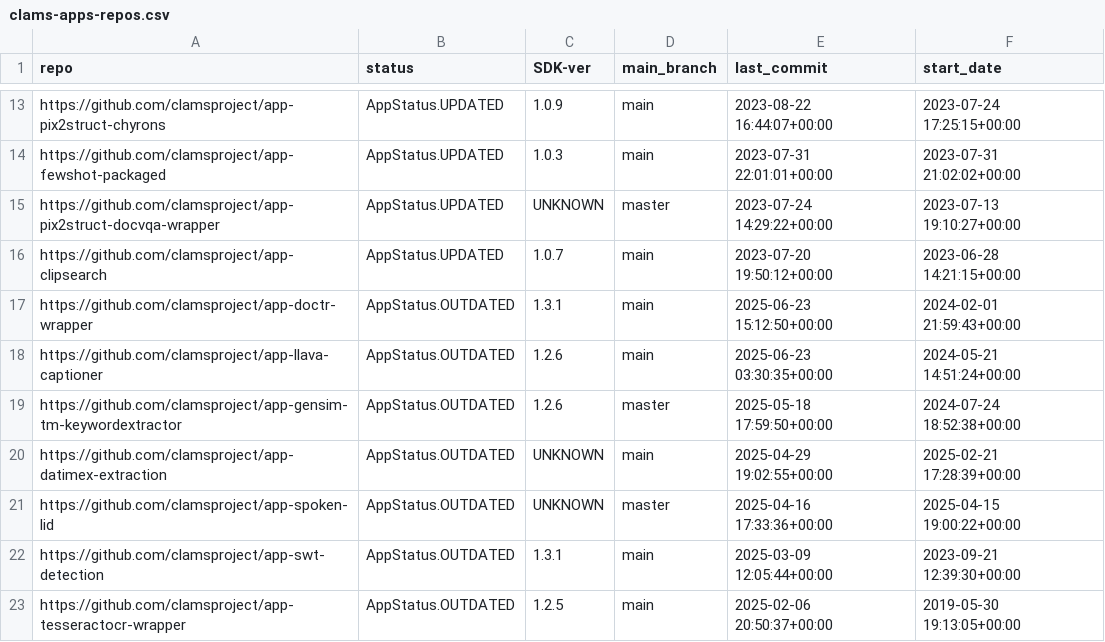
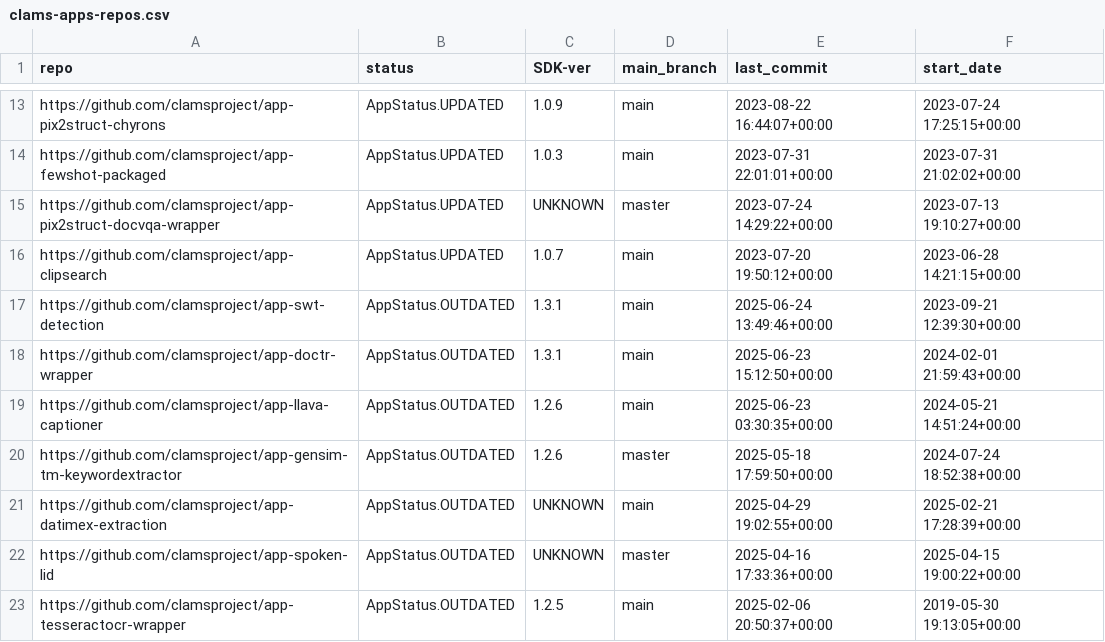
Before and after one commit to keighrim/ghactions-tester, a CSV file: clams-apps-repos.csv, drawn as a sheet; only a part is shown, gaps mark what is left out; removed rows and columns are numbered as before the commit, all else as after; the diff names each change by its address in the sheet, - before the commit and + after, or states it on an @@ line.

Commit message:
updating app development dashboard file

```diff
--- a/clams-apps-repos.csv
+++ b/clams-apps-repos.csv
+row 17: https://github.com/clamsproject/app-swt-detection | AppStatus.OUTDATED | 1.3.1 | main | 2025-06-24 13:49:46+00:00 | 2023-09-21 12:39:30+00:00
-row 22: https://github.com/clamsproject/app-swt-detection | AppStatus.OUTDATED | 1.3.1 | main | 2025-03-09 12:05:44+00:00 | 2023-09-21 12:39:30+00:00
```
